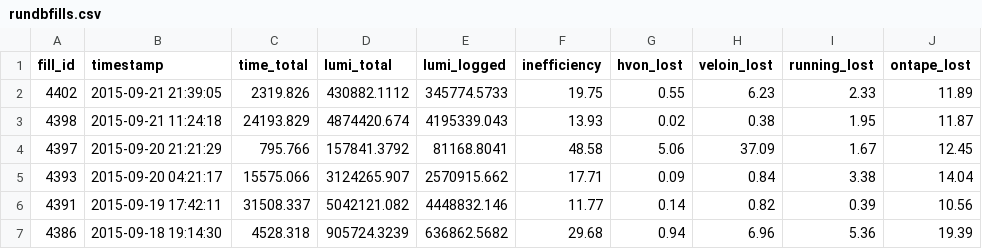
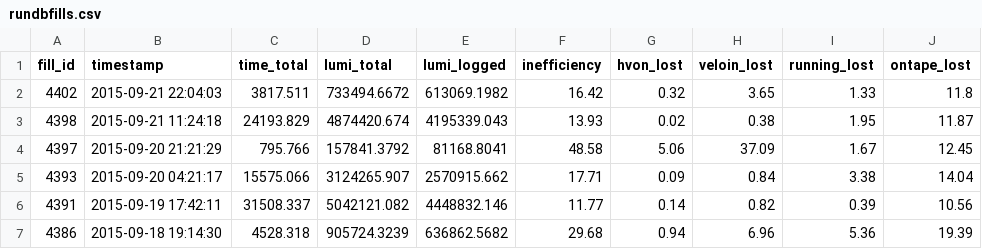
Before and after one commit to alexbirne/ShiftAnalysis, a CSV file: rundbfills.csv, drawn as a sheet; only a part is shown.

```diff
--- a/rundbfills.csv
+++ b/rundbfills.csv
@@ -1,3 +1,3 @@
 fill_id,timestamp,time_total,lumi_total,lumi_logged,inefficiency,hvon_lost,veloin_lost,running_lost,ontape_lost
-4402,2015-09-21 21:39:05,2319.826,430882.1112,345774.5733,19.75,0.55,6.23,2.33,11.89
+4402,2015-09-21 22:04:03,3817.511,733494.6672,613069.1982,16.42,0.32,3.65,1.33,11.8
 4398,2015-09-21 11:24:18,24193.829,4874420.674,4195339.043,13.93,0.02,0.38,1.95,11.87
```
Also changed, not shown: 1 other file.
